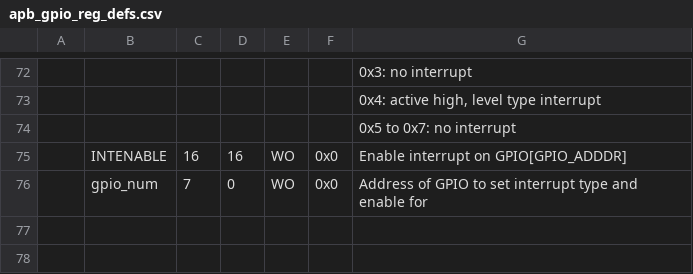
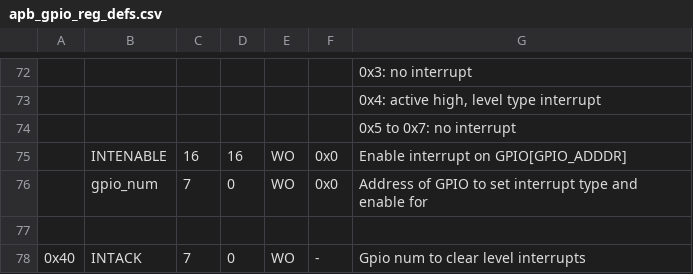
Before and after one commit to openhwgroup/core-v-mcu, a CSV file: rtl/apb_gpio/data/apb_gpio_reg_defs.csv, drawn as a sheet; only a part is shown, gaps mark what is left out; the diff names each change by its address in the sheet, - before the commit and + after, or states it on an @@ line.

```diff
--- a/rtl/apb_gpio/data/apb_gpio_reg_defs.csv
+++ b/rtl/apb_gpio/data/apb_gpio_reg_defs.csv
+row 77: (empty)
+row 78: 0x40 | INTACK | 7 | 0 | WO | - | Gpio num to clear level interrupts
```
Also changed, not shown: pin-table.csv, rtl/efpga/data/efpga_template_reg_defs.csv, 5 other files.
